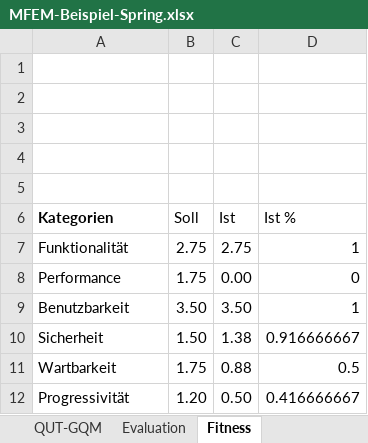
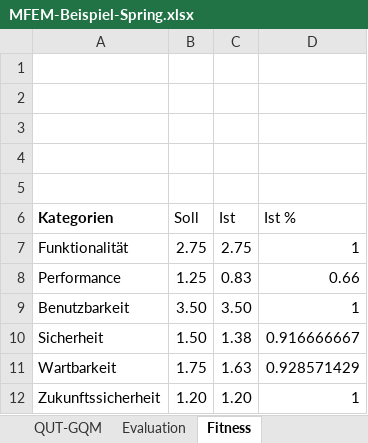
Before and after one commit to darenegade/ba, an Excel workbook: Sonstiges/MFEM-Beispiel-Spring.xlsx, sheet Fitness, drawn as a sheet; values as stored, in another font and other column widths than the file's, no borders; charts and pictures not drawn; removed rows and columns are numbered as before the commit, all else as after; the diff names each change by its address in the sheet, - before the commit and + after, or states it on an @@ line.

```diff
--- a/Sonstiges/MFEM-Beispiel-Spring.xlsx (sheet Fitness)
+++ b/Sonstiges/MFEM-Beispiel-Spring.xlsx (sheet Fitness)
-row 8: Performance | 1.75 | 0.00 | 0
+row 8: Performance | 1.25 | 0.83 | 0.66
-C11 (Ist): 0.88
+C11 (Ist): 1.63
-D11 (Ist %): 0.5
+D11 (Ist %): 0.928571429
-row 12: Progressivität | 1.20 | 0.50 | 0.416666667
+row 12: Zukunftssicherheit | 1.20 | 1.20 | 1
```
Also changed, not shown: sheet Evaluation, sheet QUT-GQM, formulas that keep their value, charts or pictures, Sonstiges/MFEM-Beispiel-GoKit.xlsx, 1 other file.
